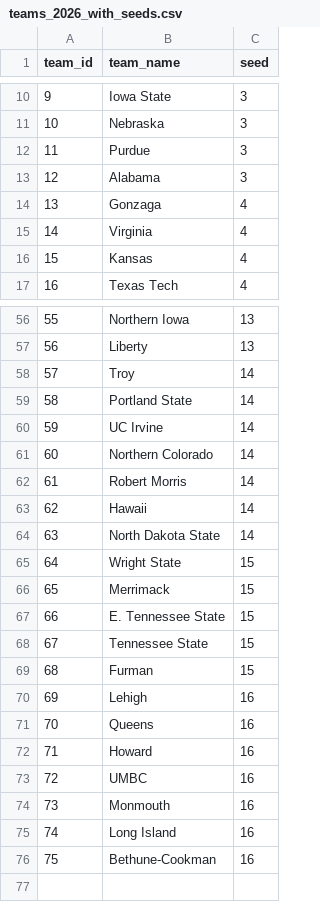
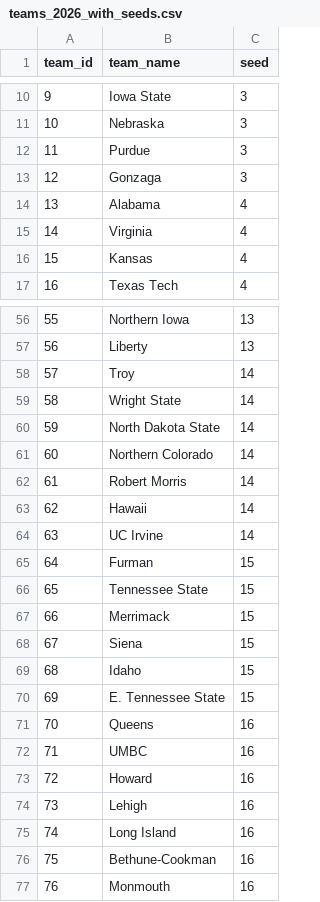
Before and after one commit to ttuboat/kenpom-metrics-viewer, a CSV file: public/data/teams_2026_with_seeds.csv, drawn as a sheet; only a part is shown, gaps mark what is left out; removed rows and columns are numbered as before the commit, all else as after; the diff covers the shown part only; the diff names each change by its address in the sheet, - before the commit and + after, or states it on an @@ line.

```diff
--- a/public/data/teams_2026_with_seeds.csv
+++ b/public/data/teams_2026_with_seeds.csv
-row 13: 12 | Alabama | 3
@@ column A (team_id) renumbered between rows 13 and 74 @@
-C13 (seed): 4
+C13 (seed): 3
+row 14: 13 | Alabama | 4
+row 59: 58 | Wright State | 14
-B60 (team_name): Portland State
+B60 (team_name): North Dakota State
-row 64: 63 | North Dakota State | 14
@@ row 60 moved to row 64: 63 @@
@@ row 69 moved to row 65: 64 @@
-B66 (team_name): Wright State
+B66 (team_name): Tennessee State
+row 68: 67 | Siena | 15
+row 69: 68 | Idaho | 15
-row 68: 67 | Tennessee State | 15
@@ row 73 moved to row 72: 71 @@
@@ row 72 moved to row 73: 72 @@
@@ row 74 moved to row 77: 76 @@
```
Also changed, not shown: 5 moved rows elsewhere in this file, projected_seeds_2026.csv, public/data/predictions_2026_all_matchups.csv, 2 other files.
